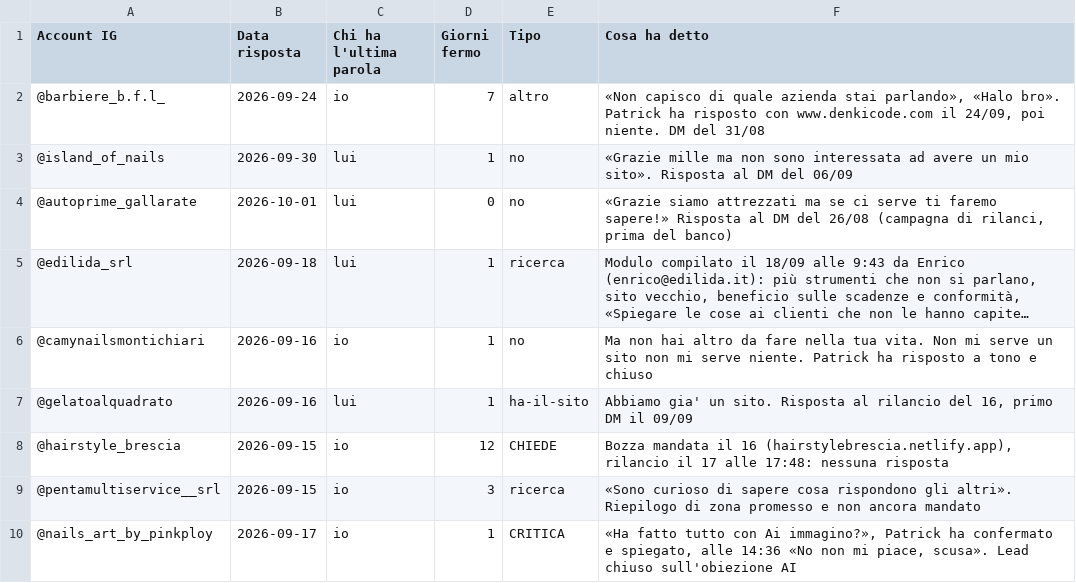
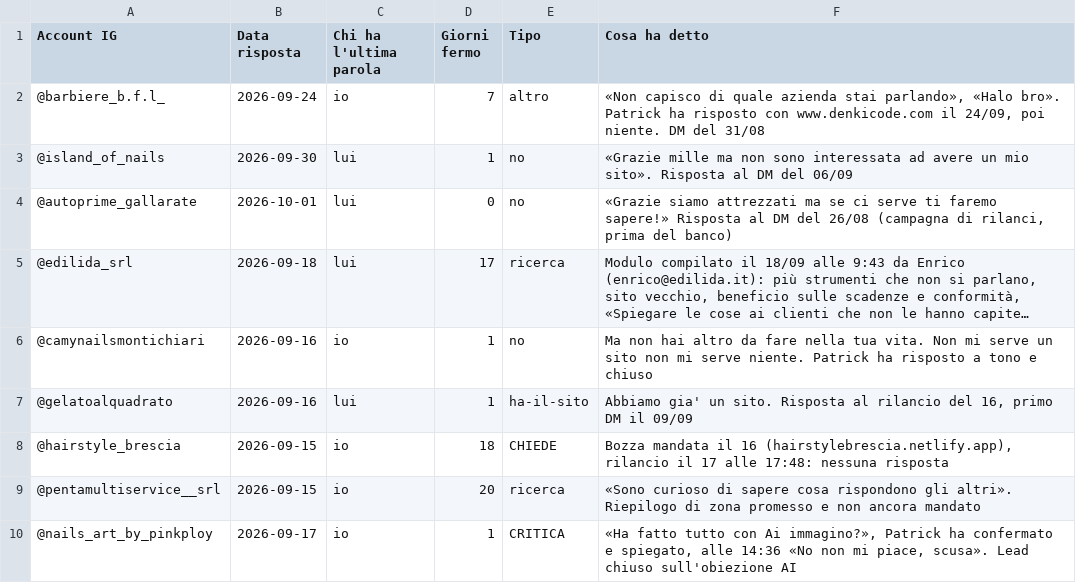
Before and after one commit to Nixo999/denki-brain, a CSV file: 02-Sales/liste/risposte-dm.csv, drawn as a sheet; only a part is shown; long unchanged cells end in …; the diff covers the shown part only; the diff names each change by its address in the sheet, - before the commit and + after, or states it on an @@ line.

Commit message:
Chiusura automatica: 1 file in 02-Sales
Committato dall'hook di fine sessione, non da una persona: il perche' di
ogni modifica sta nei commit scritti durante la sessione. Se questo commit e'
l'unico, quel lavoro e' rimasto senza spiegazione.

```diff
--- a/02-Sales/liste/risposte-dm.csv
+++ b/02-Sales/liste/risposte-dm.csv
-D5 (Giorni fermo): 1
+D5 (Giorni fermo): 17
-D8 (Giorni fermo): 12
+D8 (Giorni fermo): 18
-D9 (Giorni fermo): 3
+D9 (Giorni fermo): 20
```
Also changed, not shown: 14 edited cells elsewhere in this file.
